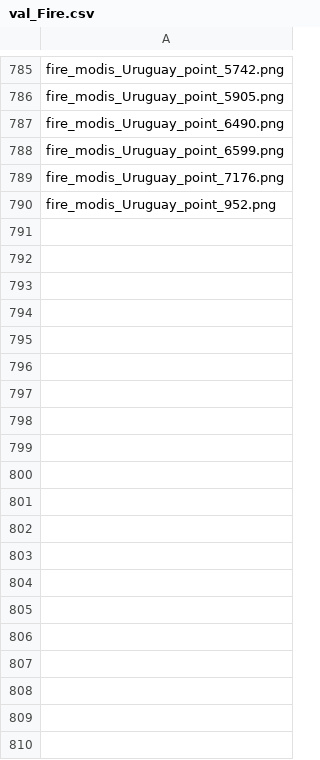
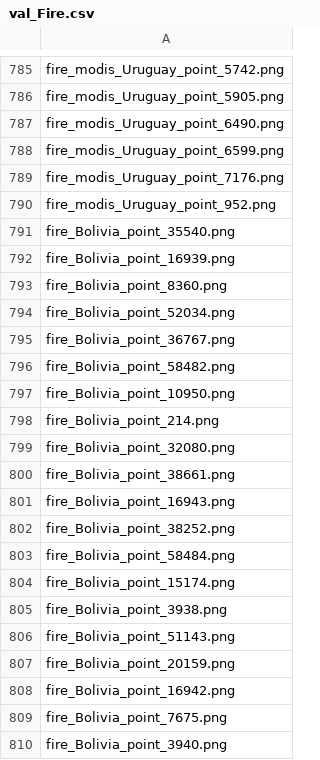
Before and after one commit to jmartinezmattos/wildfires_data_exploration, a CSV file: file_names/val_Fire.csv, drawn as a sheet; only a part is shown, gaps mark what is left out; the diff covers the shown part only; the diff names each change by its address in the sheet, - before the commit and + after, or states it on an @@ line.

```diff
--- a/file_names/val_Fire.csv
+++ b/file_names/val_Fire.csv
+row 791: fire_Bolivia_point_35540.png
+row 792: fire_Bolivia_point_16939.png
+row 793: fire_Bolivia_point_8360.png
+row 794: fire_Bolivia_point_52034.png
+row 795: fire_Bolivia_point_36767.png
+row 796: fire_Bolivia_point_58482.png
+row 797: fire_Bolivia_point_10950.png
+row 798: fire_Bolivia_point_214.png
+row 799: fire_Bolivia_point_32080.png
+row 800: fire_Bolivia_point_38661.png
+row 801: fire_Bolivia_point_16943.png
+row 802: fire_Bolivia_point_38252.png
+row 803: fire_Bolivia_point_58484.png
+row 804: fire_Bolivia_point_15174.png
+row 805: fire_Bolivia_point_3938.png
+row 806: fire_Bolivia_point_51143.png
+row 807: fire_Bolivia_point_20159.png
+row 808: fire_Bolivia_point_16942.png
+row 809: fire_Bolivia_point_7675.png
+row 810: fire_Bolivia_point_3940.png
```
Also changed, not shown: 97 added rows elsewhere in this file, file_names/test_Fire.csv, 31 other files.
